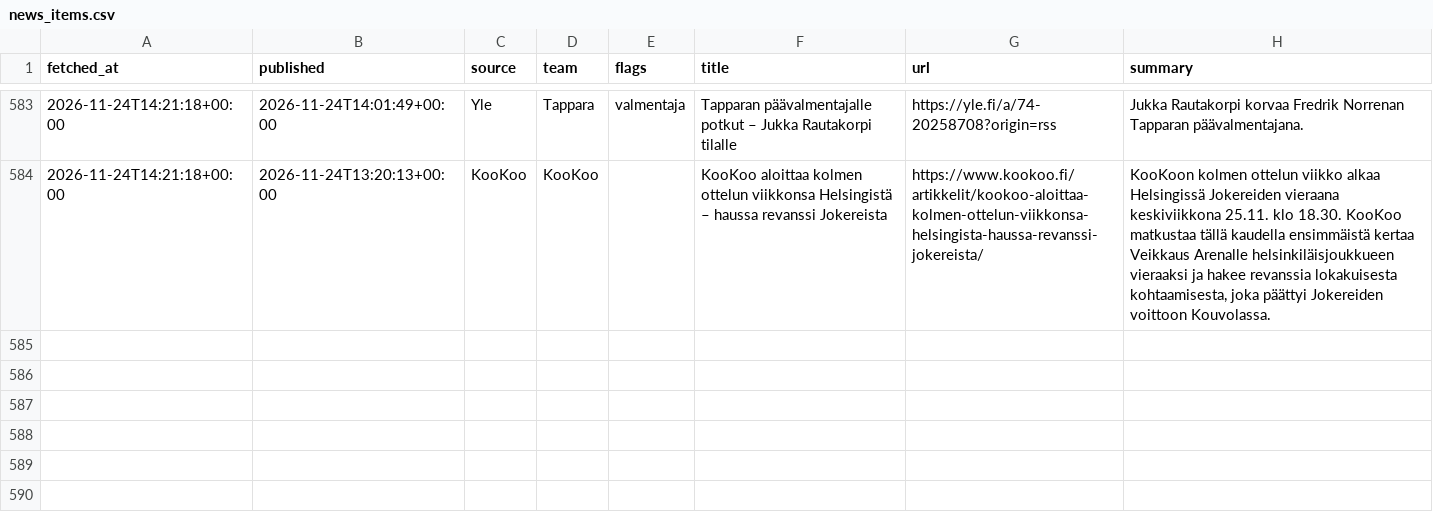
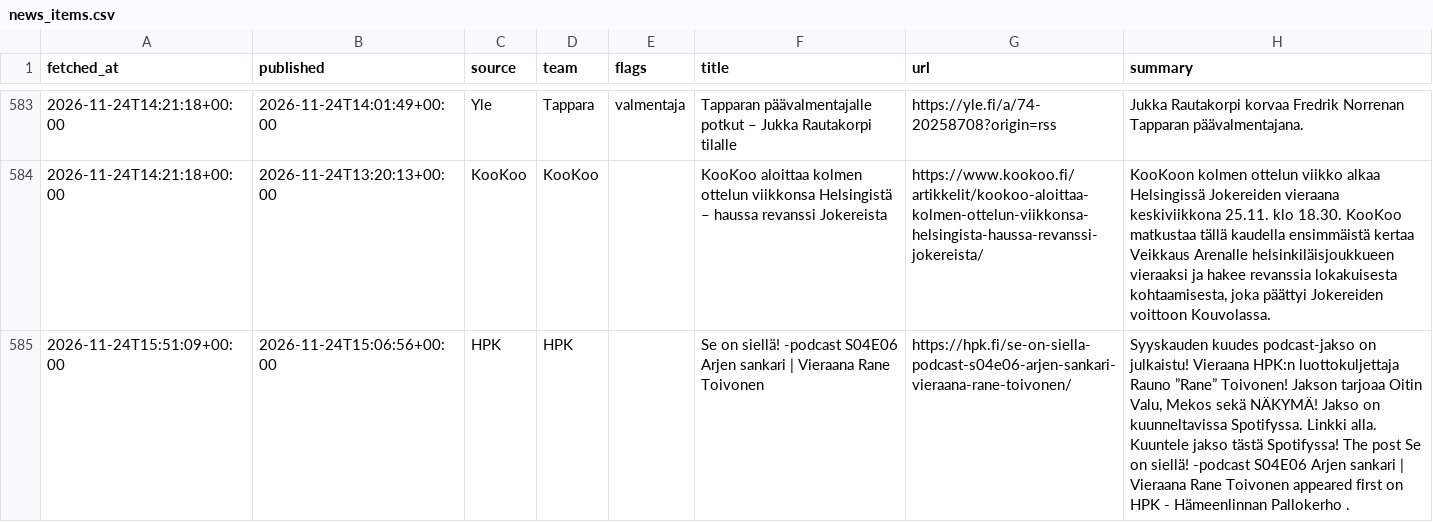
Before and after one commit to mikaheino/liiga-2026-27, a CSV file: news_items.csv, drawn as a sheet; only a part is shown, gaps mark what is left out; the diff names each change by its address in the sheet, - before the commit and + after, or states it on an @@ line.

```diff
--- a/news_items.csv
+++ b/news_items.csv
+row 585: 2026-11-24T15:51:09+00:00 | 2026-11-24T15:06:56+00:00 | HPK | HPK |  | Se on siellä! -podcast S04E06 Arjen sankari | Vieraana Rane Toivonen | https://hpk.fi/se-on-siella-podcast-s04e06-arjen-sankari-vieraana-rane-toivonen/ | Syyskauden kuudes podcast-jakso on julkaistu! Vieraana HPK:n luottokuljettaja Rauno ”Rane” Toivonen! Jakson tarjoaa Oitin Valu, Mekos sekä NÄKYMÄ! Jakso on kuunneltavissa Spotifyssa. Linkki alla. Kuuntele jakso tästä Spotifyssa! The post Se on siellä! -podcast S04E06 Arjen sankari | Vieraana Rane Toivonen appeared first on HPK - Hämeenlinnan Pallokerho .
```
Also changed, not shown: lineup_games.csv, 1 other file.
